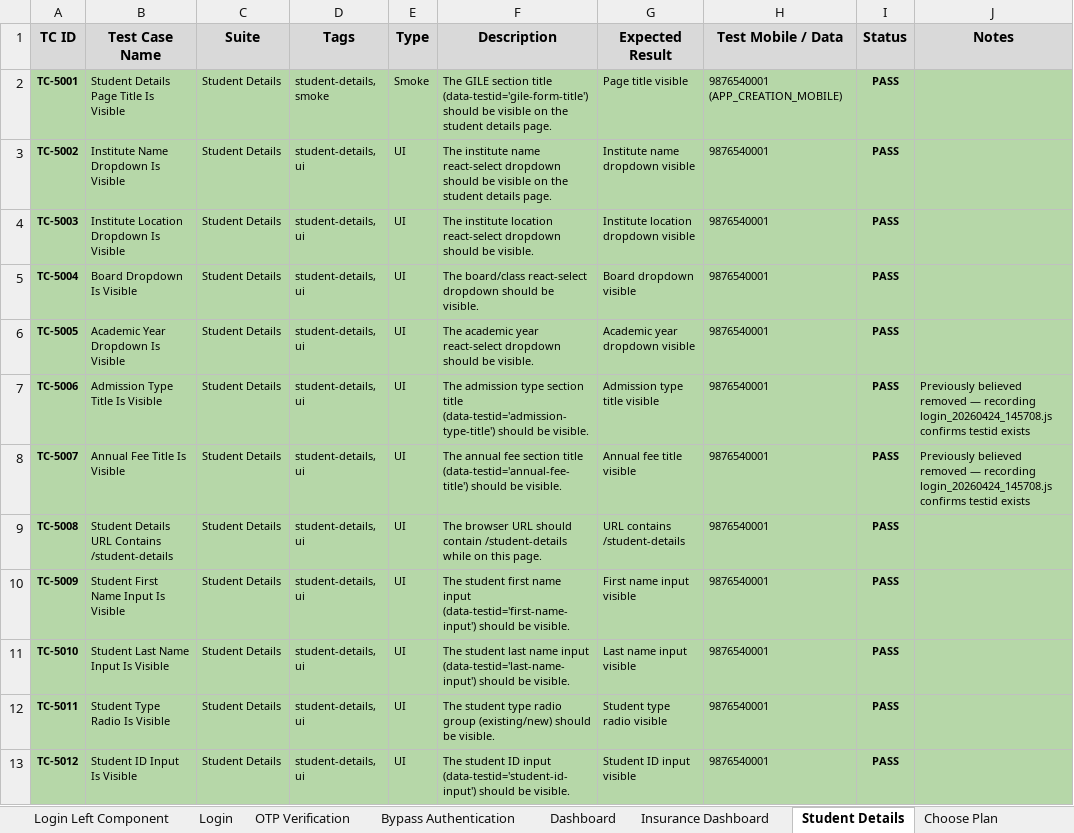
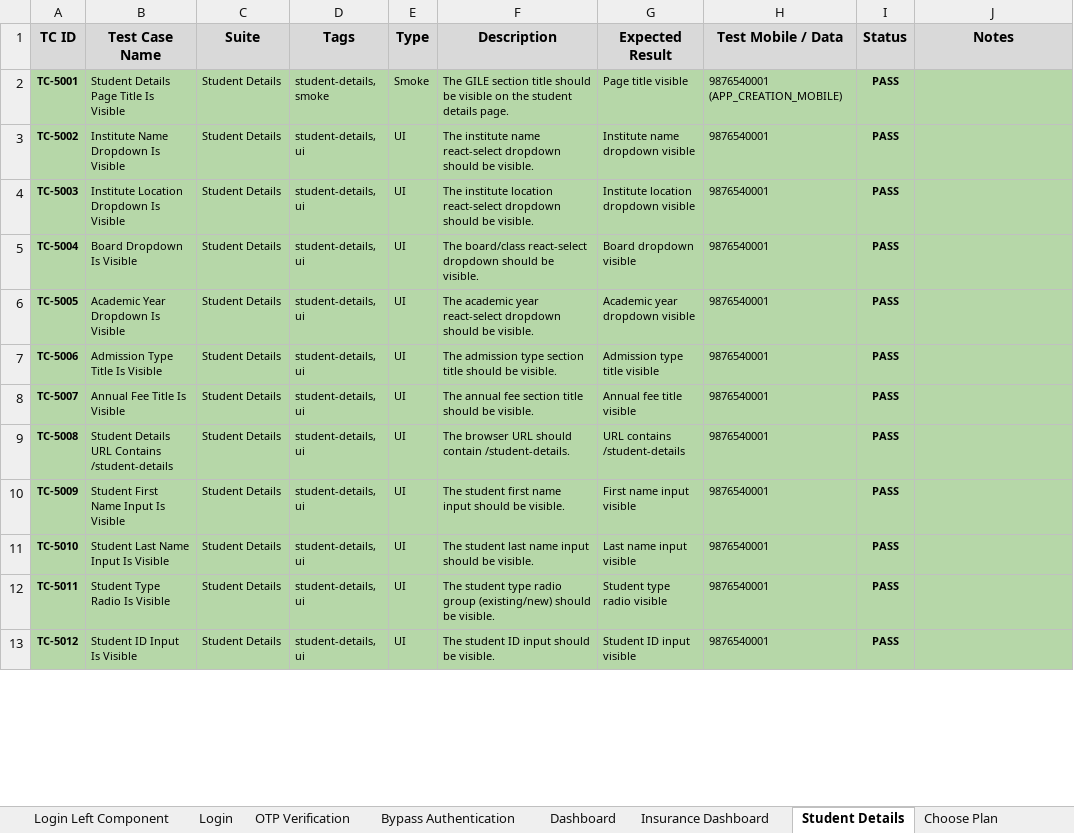
Before and after one commit to mahagq/lender-ui-automation, an Excel workbook: CP_UI_Automation_Test_Cases.xlsx, sheet Student Details, drawn as a sheet; only a part is shown; values as stored, in another font and other column widths than the file's, no borders; the diff covers the shown part only; the diff names each change by its address in the sheet, - before the commit and + after, or states it on an @@ line.

```diff
--- a/CP_UI_Automation_Test_Cases.xlsx (sheet Student Details)
+++ b/CP_UI_Automation_Test_Cases.xlsx (sheet Student Details)
-F2 (Description): …section title (data-testid='gile-form-title') should be…
+F2 (Description): …section title should be…
-F3 (Description): …should be visible on the student details page.
+F3 (Description): …should be visible.
-F7 (Description): …section title (data-testid='admission-type-title') should be…
+F7 (Description): …section title should be…
-J7:J8 (Notes): Previously believed removed — recording login_20260424_145708.js confirms testid exists
+J7:J8 (Notes): (empty)
-F8 (Description): …section title (data-testid='annual-fee-title') should be…
+F8 (Description): …section title should be…
-F9 (Description): …should contain /student-details while on this page.
+F9 (Description): …should contain /student-details.
-F10 (Description): …name input (data-testid='first-name-input') should be…
+F10 (Description): …name input should be…
-F11 (Description): …name input (data-testid='last-name-input') should be…
+F11 (Description): …name input should be…
-F13 (Description): …ID input (data-testid='student-id-input') should be…
+F13 (Description): …ID input should be…
```
Also changed, not shown: 6 added rows, 1 removed row, 62 edited cells and cell formats elsewhere in this sheet, sheet Dashboard, sheet Choose Plan, sheet Insurance Dashboard, sheet OTP Verification, sheet Login, sheet Bypass Authentication, other sheet tabs, 30 other files.
